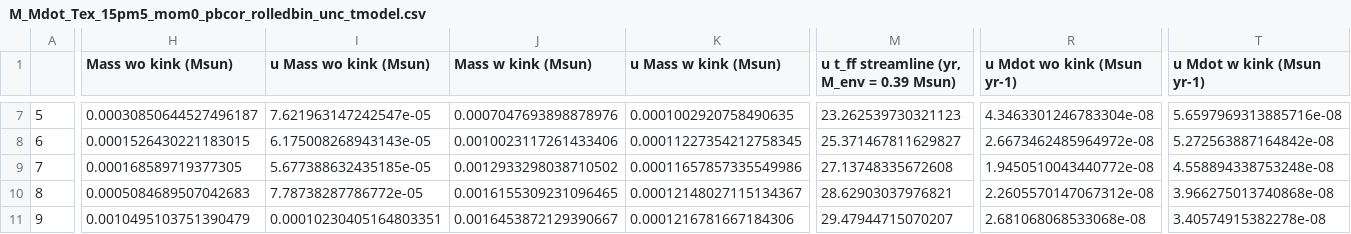
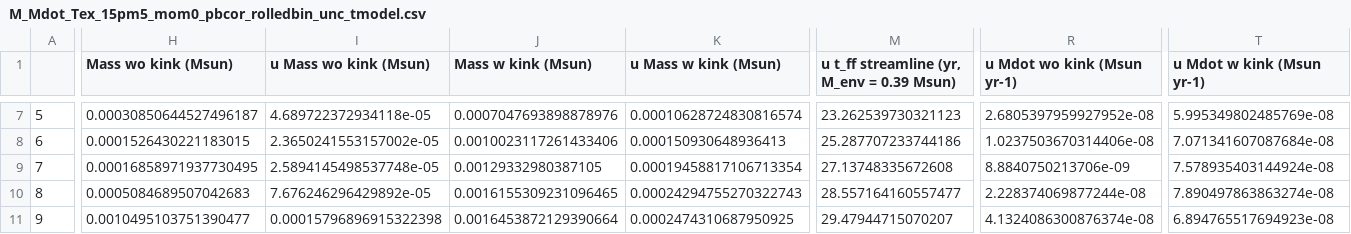
Before and after one commit to tere-valdivia/Per-emb-50_results, a CSV file: analysis/M_Mdot_Tex_15pm5_mom0_pbcor_rolledbin_unc_tmodel.csv, drawn as a sheet; only a part is shown, gaps mark what is left out; the diff covers the shown part only; the diff names each change by its address in the sheet, - before the commit and + after, or states it on an @@ line.

```diff
--- a/analysis/M_Mdot_Tex_15pm5_mom0_pbcor_rolledbin_unc_tmodel.csv
+++ b/analysis/M_Mdot_Tex_15pm5_mom0_pbcor_rolledbin_unc_tmodel.csv
-I7 (u Mass wo kink (Msun)): 7.621963147242547e-05
+I7 (u Mass wo kink (Msun)): 4.689722372934118e-05
-K7 (u Mass w kink (Msun)): 0.0001002920758490635
+K7 (u Mass w kink (Msun)): 0.00010628724830816574
-R7 (u Mdot wo kink (Msun yr-1)): 4.3463301246783304e-08
+R7 (u Mdot wo kink (Msun yr-1)): 2.6805397959927952e-08
-T7 (u Mdot w kink (Msun yr-1)): 5.6597969313885716e-08
+T7 (u Mdot w kink (Msun yr-1)): 5.995349802485769e-08
-I8 (u Mass wo kink (Msun)): 6.175008268943143e-05
+I8 (u Mass wo kink (Msun)): 2.3650241553157002e-05
-K8 (u Mass w kink (Msun)): 0.00011227354212758345
+K8 (u Mass w kink (Msun)): 0.000150930648936413
-M8: 25.371467811629827
+M8: 25.287707233744186
-R8 (u Mdot wo kink (Msun yr-1)): 2.6673462485964972e-08
+R8 (u Mdot wo kink (Msun yr-1)): 1.0237503670314406e-08
-T8 (u Mdot w kink (Msun yr-1)): 5.272563887164842e-08
+T8 (u Mdot w kink (Msun yr-1)): 7.071341607087684e-08
-H9 (Mass wo kink (Msun)): 0.000168589719377305
+H9 (Mass wo kink (Msun)): 0.00016858971937730495
-I9 (u Mass wo kink (Msun)): 5.677388632435185e-05
+I9 (u Mass wo kink (Msun)): 2.5894145498537748e-05
-J9 (Mass w kink (Msun)): 0.0012933298038710502
+J9 (Mass w kink (Msun)): 0.00129332980387105
-K9 (u Mass w kink (Msun)): 0.00011657857335549986
+K9 (u Mass w kink (Msun)): 0.00019458817106713354
-R9 (u Mdot wo kink (Msun yr-1)): 1.9450510043440772e-08
+R9 (u Mdot wo kink (Msun yr-1)): 8.8840750213706e-09
-T9 (u Mdot w kink (Msun yr-1)): 4.558894338753248e-08
+T9 (u Mdot w kink (Msun yr-1)): 7.578935403144924e-08
-I10 (u Mass wo kink (Msun)): 7.78738287786772e-05
+I10 (u Mass wo kink (Msun)): 7.676246296429892e-05
-K10 (u Mass w kink (Msun)): 0.00012148027115134367
+K10 (u Mass w kink (Msun)): 0.00024294755270322743
-M10: 28.62903037976821
+M10: 28.557164160557477
-R10 (u Mdot wo kink (Msun yr-1)): 2.2605570147067312e-08
+R10 (u Mdot wo kink (Msun yr-1)): 2.228374069877244e-08
-T10 (u Mdot w kink (Msun yr-1)): 3.966275013740868e-08
+T10 (u Mdot w kink (Msun yr-1)): 7.890497863863274e-08
-H11 (Mass wo kink (Msun)): 0.0010495103751390479
+H11 (Mass wo kink (Msun)): 0.0010495103751390477
-I11 (u Mass wo kink (Msun)): 0.00010230405164803351
+I11 (u Mass wo kink (Msun)): 0.00015796896915322398
-J11 (Mass w kink (Msun)): 0.0016453872129390667
+J11 (Mass w kink (Msun)): 0.0016453872129390664
-K11 (u Mass w kink (Msun)): 0.0001216781667184306
+K11 (u Mass w kink (Msun)): 0.0002474310687950925
-R11 (u Mdot wo kink (Msun yr-1)): 2.681068068533068e-08
+R11 (u Mdot wo kink (Msun yr-1)): 4.1324086300876374e-08
-T11 (u Mdot w kink (Msun yr-1)): 3.40574915382278e-08
+T11 (u Mdot w kink (Msun yr-1)): 6.894765517694923e-08
```
Also changed, not shown: 78 edited cells elsewhere in this file, analysis/M_H2_Tex_15pm5_mom0_pbcor_unc.csv, 18 other files.
